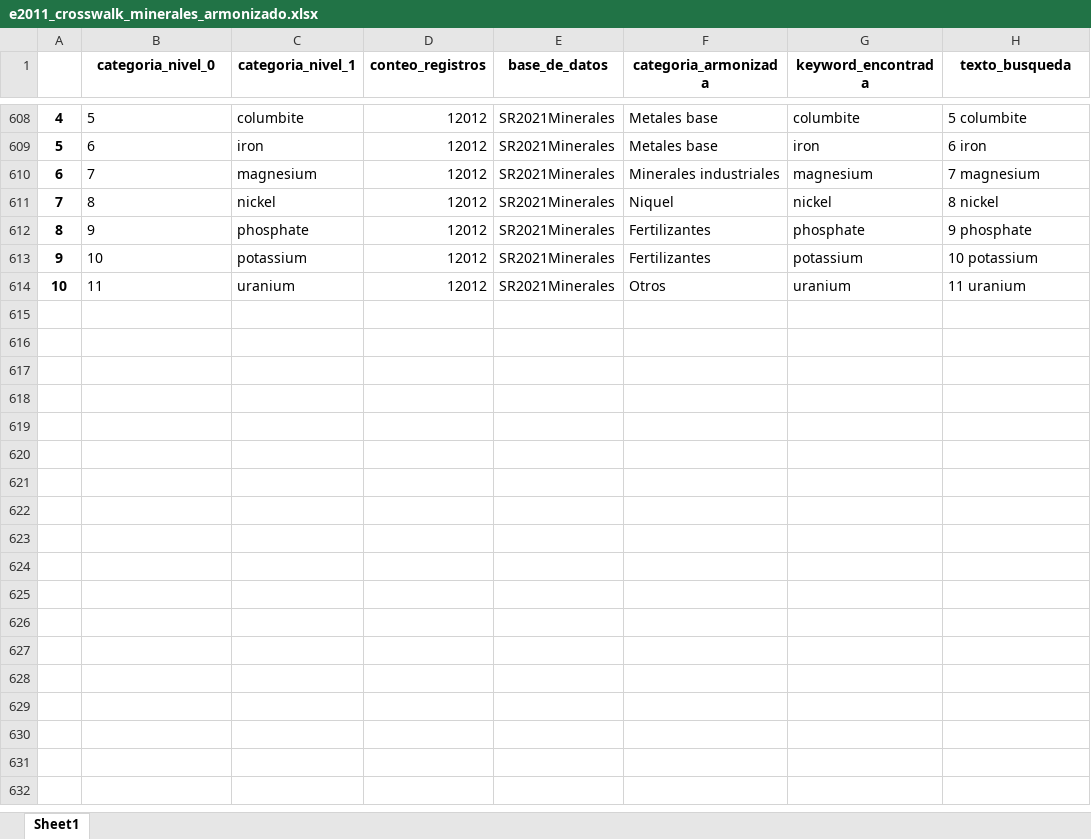
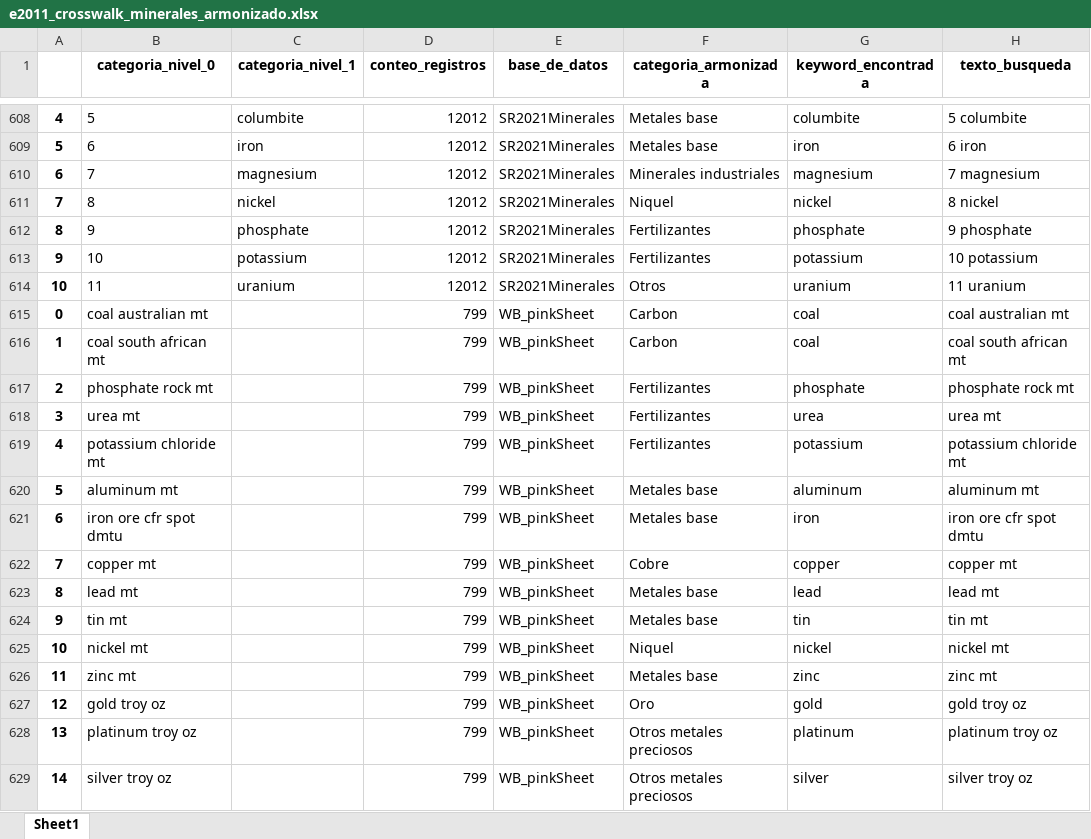
Before and after one commit to JC-AlfonsoR/PEG-mining-agriculture, an Excel workbook: data/config/e2011_crosswalk_minerales_armonizado.xlsx, sheet Sheet1, drawn as a sheet; only a part is shown, gaps mark what is left out; values as stored, in another font and other column widths than the file's, no borders; the diff names each change by its address in the sheet, - before the commit and + after, or states it on an @@ line.

Commit message:
Agregrar precios de minerales

```diff
--- a/data/config/e2011_crosswalk_minerales_armonizado.xlsx (sheet Sheet1)
+++ b/data/config/e2011_crosswalk_minerales_armonizado.xlsx (sheet Sheet1)
+row 615: 0 | coal australian mt |  | 799 | WB_pinkSheet | Carbon | coal | coal australian mt
+row 616: 1 | coal south african mt |  | 799 | WB_pinkSheet | Carbon | coal | coal south african mt
+row 617: 2 | phosphate rock mt |  | 799 | WB_pinkSheet | Fertilizantes | phosphate | phosphate rock mt
+row 618: 3 | urea mt |  | 799 | WB_pinkSheet | Fertilizantes | urea | urea mt
+row 619: 4 | potassium chloride mt |  | 799 | WB_pinkSheet | Fertilizantes | potassium | potassium chloride mt
+row 620: 5 | aluminum mt |  | 799 | WB_pinkSheet | Metales base | aluminum | aluminum mt
+row 621: 6 | iron ore cfr spot dmtu |  | 799 | WB_pinkSheet | Metales base | iron | iron ore cfr spot dmtu
+row 622: 7 | copper mt |  | 799 | WB_pinkSheet | Cobre | copper | copper mt
+row 623: 8 | lead mt |  | 799 | WB_pinkSheet | Metales base | lead | lead mt
+row 624: 9 | tin mt |  | 799 | WB_pinkSheet | Metales base | tin | tin mt
+row 625: 10 | nickel mt |  | 799 | WB_pinkSheet | Niquel | nickel | nickel mt
+row 626: 11 | zinc mt |  | 799 | WB_pinkSheet | Metales base | zinc | zinc mt
+row 627: 12 | gold troy oz |  | 799 | WB_pinkSheet | Oro | gold | gold troy oz
+row 628: 13 | platinum troy oz |  | 799 | WB_pinkSheet | Otros metales preciosos | platinum | platinum troy oz
+row 629: 14 | silver troy oz |  | 799 | WB_pinkSheet | Otros metales preciosos | silver | silver troy oz
```
Also changed, not shown: data/config/e2011_crosswalk_minerales.xlsx, 4 other files.
